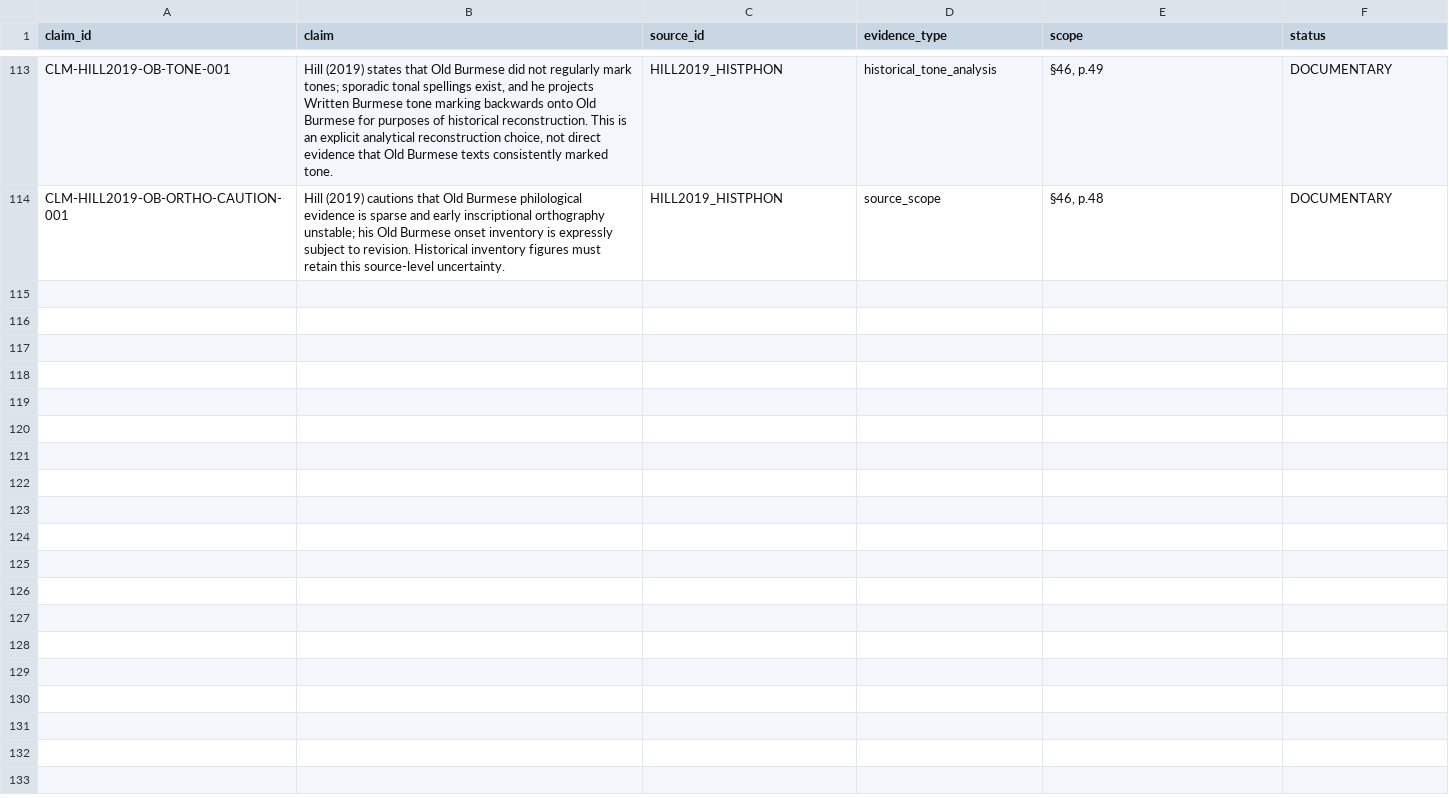
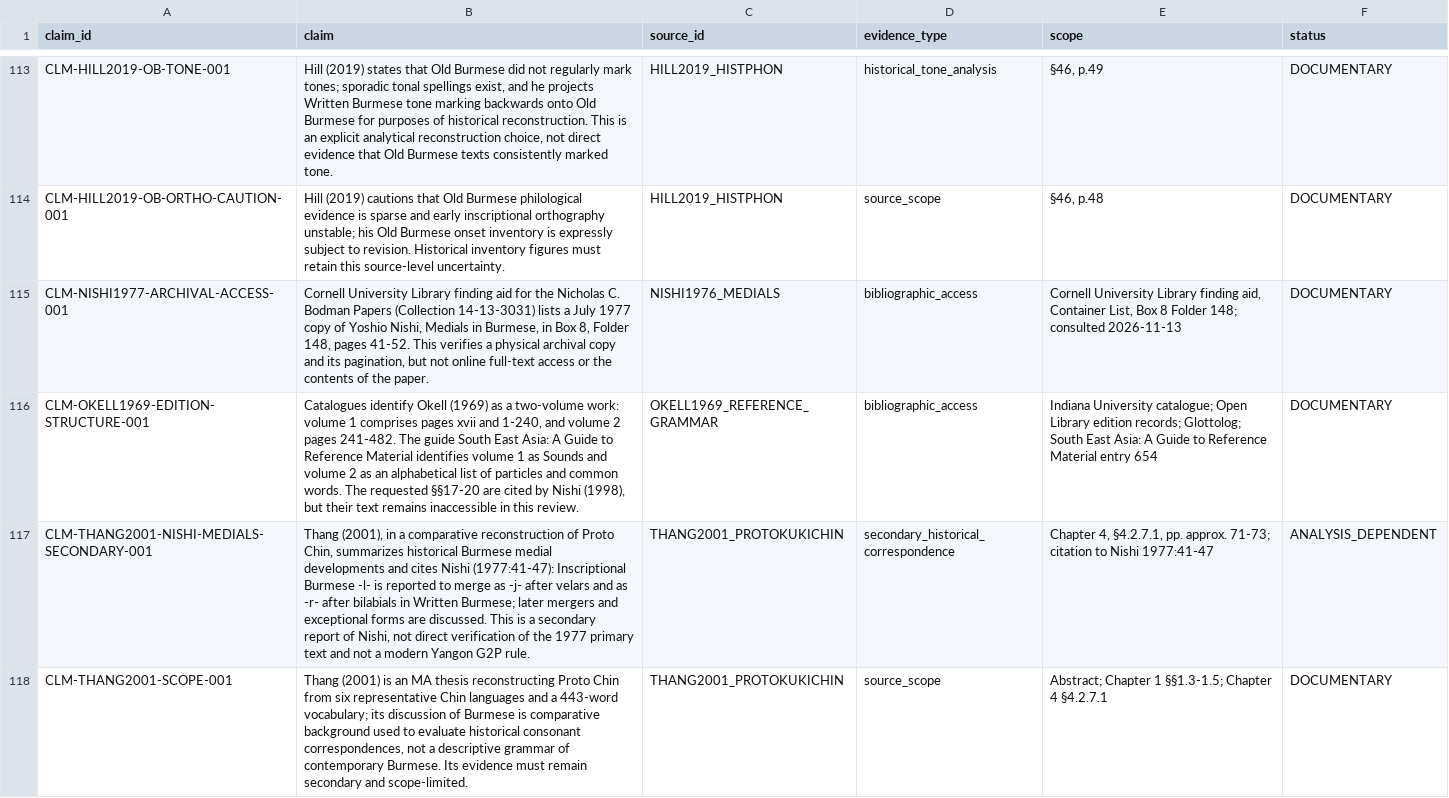
Before and after one commit to ClippyFirst/Burmese-Ukrainian-Phonetic-System-, a CSV file: data/burmese/source_claims.csv, drawn as a sheet; only a part is shown, gaps mark what is left out; the diff names each change by its address in the sheet, - before the commit and + after, or states it on an @@ line.

Commit message:
research: record access evidence and secondary Nishi medial claims

```diff
--- a/data/burmese/source_claims.csv
+++ b/data/burmese/source_claims.csv
+row 115: CLM-NISHI1977-ARCHIVAL-ACCESS-001 | Cornell University Library finding aid for the Nicholas C. Bodman Papers (Collection 14-13-3031) lists a July 1977 copy of Yoshio Nishi, Medials in Burmese, in Box 8, Folder 148, pages 41-52. This verifies a physical archival copy and its pagination, but not online full-text access or the contents of the paper. | NISHI1976_MEDIALS | bibliographic_access | Cornell University Library finding aid, Container List, Box 8 Folder 148; consulted 2026-11-13 | DOCUMENTARY
+row 116: CLM-OKELL1969-EDITION-STRUCTURE-001 | Catalogues identify Okell (1969) as a two-volume work: volume 1 comprises pages xvii and 1-240, and volume 2 pages 241-482. The guide South East Asia: A Guide to Reference Material identifies volume 1 as Sounds and volume 2 as an alphabetical list of particles and common words. The requested §§17-20 are cited by Nishi (1998), but their text remains inaccessible in this review. | OKELL1969_REFERENCE_GRAMMAR | bibliographic_access | Indiana University catalogue; Open Library edition records; Glottolog; South East Asia: A Guide to Reference Material entry 654 | DOCUMENTARY
+row 117: CLM-THANG2001-NISHI-MEDIALS-SECONDARY-001 | Thang (2001), in a comparative reconstruction of Proto Chin, summarizes historical Burmese medial developments and cites Nishi (1977:41-47): Inscriptional Burmese -l- is reported to merge as -j- after velars and as -r- after bilabials in Written Burmese; later mergers and exceptional forms are discussed. This is a secondary report of Nishi, not direct verification of the 1977 primary text and not a modern Yangon G2P rule. | THANG2001_PROTOKUKICHIN | secondary_historical_correspondence | Chapter 4, §4.2.7.1, pp. approx. 71-73; citation to Nishi 1977:41-47 | ANALYSIS_DEPENDENT
+row 118: CLM-THANG2001-SCOPE-001 | Thang (2001) is an MA thesis reconstructing Proto Chin from six representative Chin languages and a 443-word vocabulary; its discussion of Burmese is comparative background used to evaluate historical consonant correspondences, not a descriptive grammar of contemporary Burmese. Its evidence must remain secondary and scope-limited. | THANG2001_PROTOKUKICHIN | source_scope | Abstract; Chapter 1 §§1.3-1.5; Chapter 4 §4.2.7.1 | DOCUMENTARY
```
